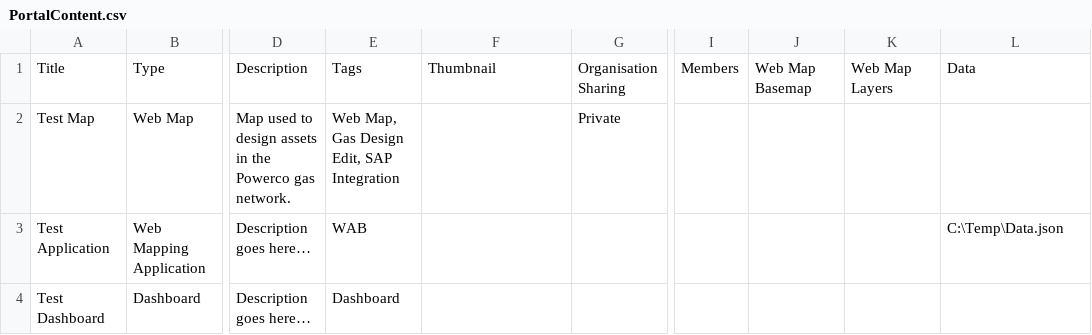
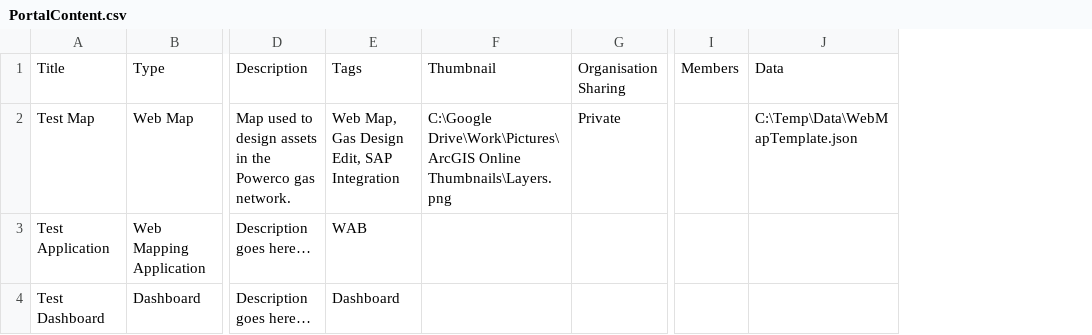
Before and after one commit to WestonSF/ArcGISEnterpriseToolkit, a CSV file: Configuration/PortalContent.csv, drawn as a sheet; only a part is shown, gaps mark what is left out; removed rows and columns are numbered as before the commit, all else as after; the diff names each change by its address in the sheet, - before the commit and + after, or states it on an @@ line.

Commit message:
CreatePortalContent.py - Update to create web map to get data from JSON file.

```diff
--- a/Configuration/PortalContent.csv
+++ b/Configuration/PortalContent.csv
-column J, row 1: Web Map Basemap
-column K, row 1: Web Map Layers
-F2: (empty)
+F2: C:\Google Drive\Work\Pictures\ArcGIS Online Thumbnails\Layers.png
-J2: (empty)
+J2: C:\Temp\Data\WebMapTemplate.json
-J3: C:\Temp\Data.json
+J3: (empty)
```
Also changed, not shown: 1 other file.
